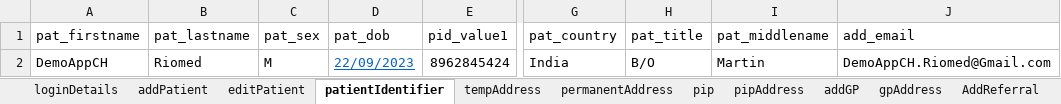
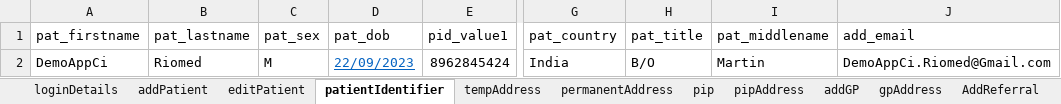
Before and after one commit to manojvyavahare27/DemoServerCellma4ClinicalAuto-, an Excel workbook: ExcelFiles/AppointmentDomain.xlsx, sheet patientIdentifier, drawn as a sheet; only a part is shown, gaps mark what is left out; values as stored, in another font and other column widths than the file's, no borders; the diff names each change by its address in the sheet, - before the commit and + after, or states it on an @@ line.

```diff
--- a/ExcelFiles/AppointmentDomain.xlsx (sheet patientIdentifier)
+++ b/ExcelFiles/AppointmentDomain.xlsx (sheet patientIdentifier)
-A2 (pat_firstname): DemoAppCH
+A2 (pat_firstname): DemoAppCi
-J2 (add_email): DemoAppCH.Riomed@Gmail.com
+J2 (add_email): DemoAppCi.Riomed@Gmail.com
```
Also changed, not shown: sheet addPatient, sheet editPatient.
